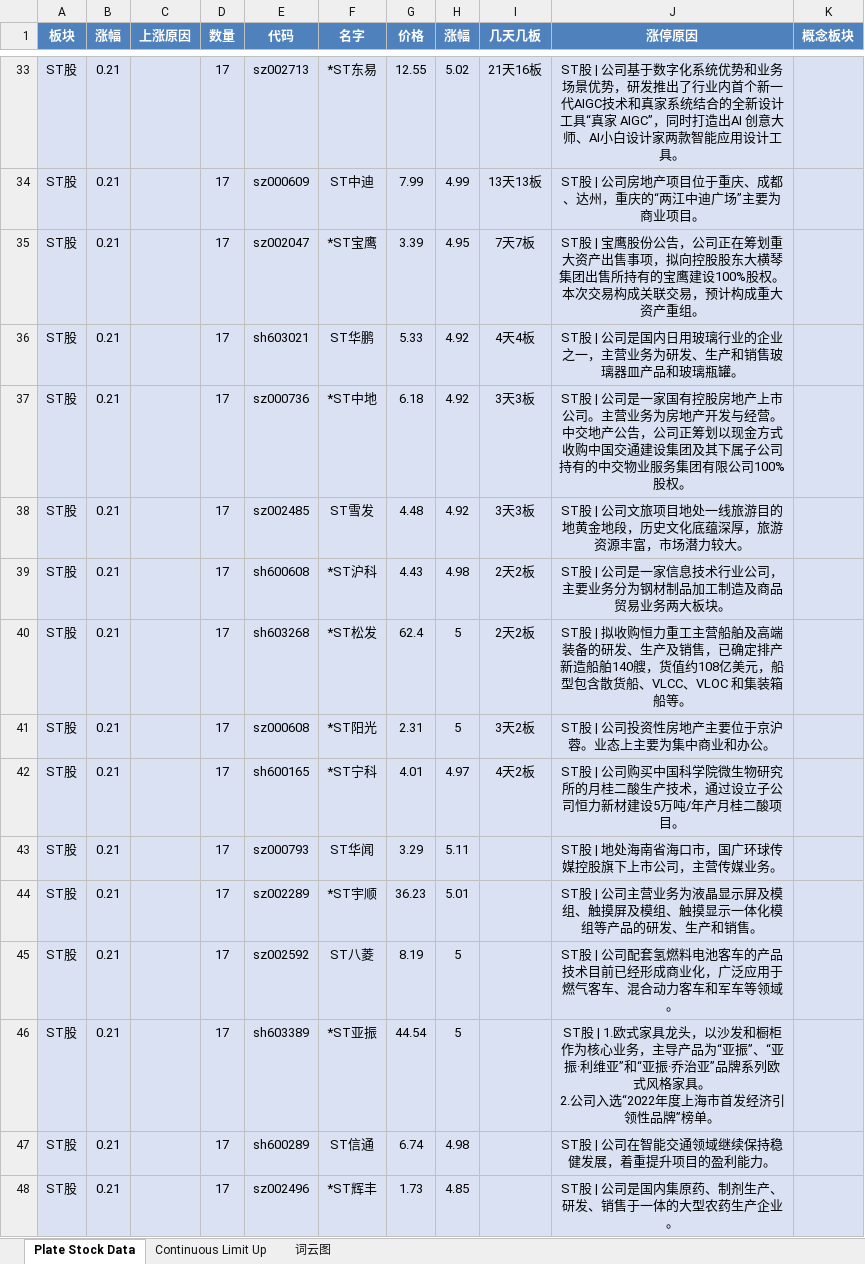
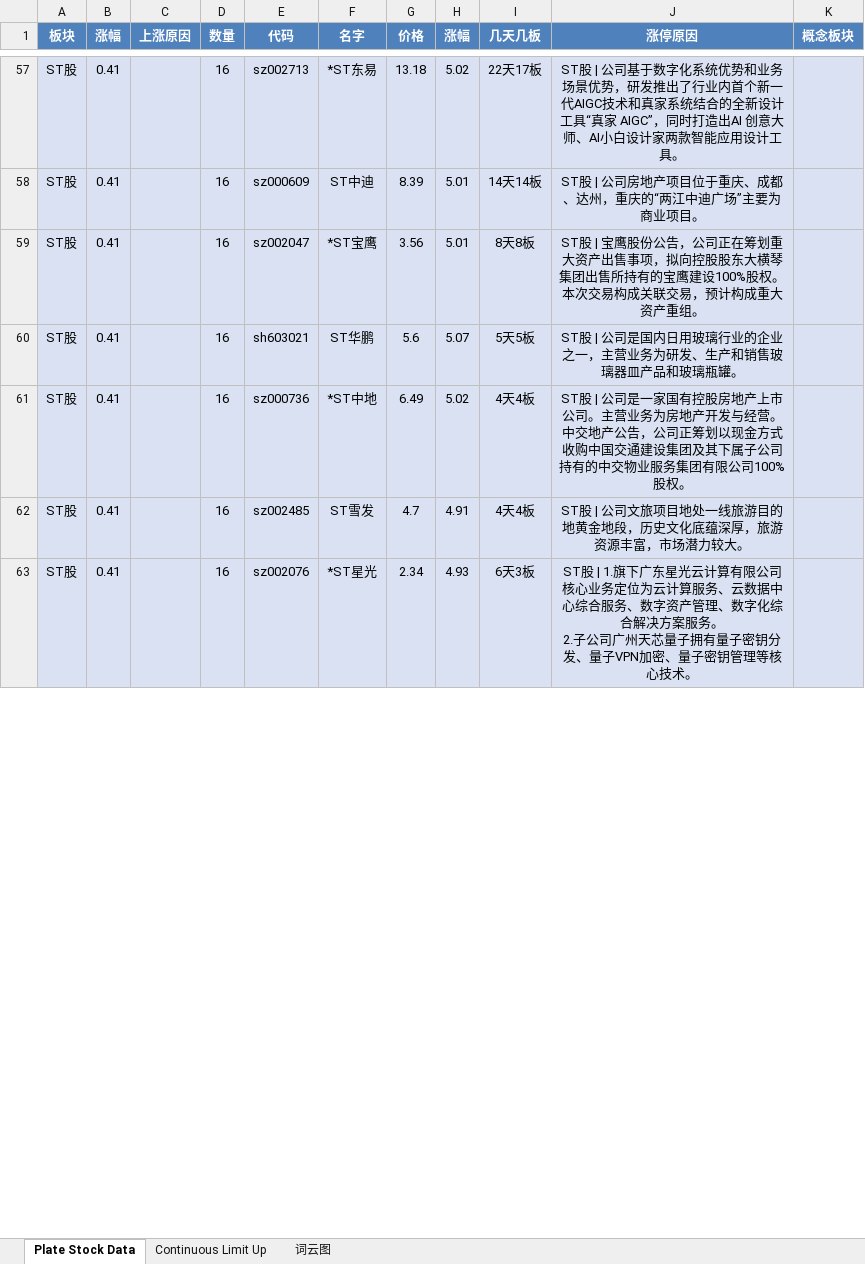
Before and after one commit to mengkai666/tag_wordcloud, an Excel workbook: stock_data1.xlsx, sheet Plate Stock Data, drawn as a sheet; only a part is shown, gaps mark what is left out; values as stored, in another font and other column widths than the file's, no borders; removed rows and columns are numbered as before the commit, all else as after; ↵ is a line break in a cell; the diff covers the shown part only; the diff names each change by its address in the sheet, - before the commit and + after, or states it on an @@ line.

```diff
--- a/stock_data1.xlsx (sheet Plate Stock Data)
+++ b/stock_data1.xlsx (sheet Plate Stock Data)
-B57:B62 (涨幅): 0.21
+B57:B62 (涨幅): 0.41
-D57:D62 (数量): 17
+D57:D62 (数量): 16
-G57 (价格): 12.55
+G57 (价格): 13.18
-I57 (几天几板): 21天16板
+I57 (几天几板): 22天17板
-G58 (价格): 7.99
+G58 (价格): 8.39
-H58 (涨幅): 4.99
+H58 (涨幅): 5.01
-I58 (几天几板): 13天13板
+I58 (几天几板): 14天14板
-G59 (价格): 3.39
+G59 (价格): 3.56
-H59 (涨幅): 4.95
+H59 (涨幅): 5.01
-I59 (几天几板): 7天7板
+I59 (几天几板): 8天8板
-G60 (价格): 5.33
+G60 (价格): 5.6
-H60 (涨幅): 4.92
+H60 (涨幅): 5.07
-I60 (几天几板): 4天4板
+I60 (几天几板): 5天5板
-G61 (价格): 6.18
+G61 (价格): 6.49
-H61 (涨幅): 4.92
+H61 (涨幅): 5.02
-I61:I62 (几天几板): 3天3板
+I61:I62 (几天几板): 4天4板
-G62 (价格): 4.48
+G62 (价格): 4.7
-H62 (涨幅): 4.92
+H62 (涨幅): 4.91
-row 39: ST股 | 0.21 |  | 17 | sh600608 | *ST沪科 | 4.43 | 4.98 | 2天2板 | ST股 | 公司是一家信息技术行业公司，主要业务分为钢材制品加工制造及商品贸易业务两大板块。
-row 40: ST股 | 0.21 |  | 17 | sh603268 | *ST松发 | 62.4 | 5 | 2天2板 | ST股 | 拟收购恒力重工主营船舶及高端装备的研发、生产及销售，已确定排产新造船舶140艘，货值约108亿美元，船型包含散货船、VLCC、VLOC 和集装箱船等。
-row 41: ST股 | 0.21 |  | 17 | sz000608 | *ST阳光 | 2.31 | 5 | 3天2板 | ST股 | 公司投资性房地产主要位于京沪蓉。业态上主要为集中商业和办公。
-row 42: ST股 | 0.21 |  | 17 | sh600165 | *ST宁科 | 4.01 | 4.97 | 4天2板 | ST股 | 公司购买中国科学院微生物研究所的月桂二酸生产技术，通过设立子公司恒力新材建设5万吨/年产月桂二酸项目。
-row 43: ST股 | 0.21 |  | 17 | sz000793 | ST华闻 | 3.29 | 5.11 |  | ST股 | 地处海南省海口市，国广环球传媒控股旗下上市公司，主营传媒业务。
-row 44: ST股 | 0.21 |  | 17 | sz002289 | *ST宇顺 | 36.23 | 5.01 |  | ST股 | 公司主营业务为液晶显示屏及模组、触摸屏及模组、触摸显示一体化模组等产品的研发、生产和销售。
-row 45: ST股 | 0.21 |  | 17 | sz002592 | ST八菱 | 8.19 | 5 |  | ST股 | 公司配套氢燃料电池客车的产品技术目前已经形成商业化，广泛应用于燃气客车、混合动力客车和军车等领域。
-row 46: ST股 | 0.21 |  | 17 | sh603389 | *ST亚振 | 44.54 | 5 |  | ST股 | 1.欧式家具龙头，以沙发和橱柜作为核心业务，主导产品为“亚振”、“亚振·利维亚”和“亚振·乔治亚”品牌系列欧式风格家具。 ↵ 2.公司入选“2022年度上海市首发经济引领性品牌”榜单。
-row 47: ST股 | 0.21 |  | 17 | sh600289 | ST信通 | 6.74 | 4.98 |  | ST股 | 公司在智能交通领域继续保持稳健发展，着重提升项目的盈利能力。
-row 48: ST股 | 0.21 |  | 17 | sz002496 | *ST辉丰 | 1.73 | 4.85 |  | ST股 | 公司是国内集原药、制剂生产、研发、销售于一体的大型农药生产企业。
+row 63: ST股 | 0.41 |  | 16 | sz002076 | *ST星光 | 2.34 | 4.93 | 6天3板 | ST股 | 1.旗下广东星光云计算有限公司核心业务定位为云计算服务、云数据中心综合服务、数字资产管理、数字化综合解决方案服务。 ↵ 2.子公司广州天芯量子拥有量子密钥分发、量子VPN加密、量子密钥管理等核心技术。
```
Also changed, not shown: 65 added rows, 40 removed rows and 67 edited cells elsewhere in this sheet, sheet Continuous Limit Up, charts or pictures, HotStock_Top20.xlsx, 2 other files.
